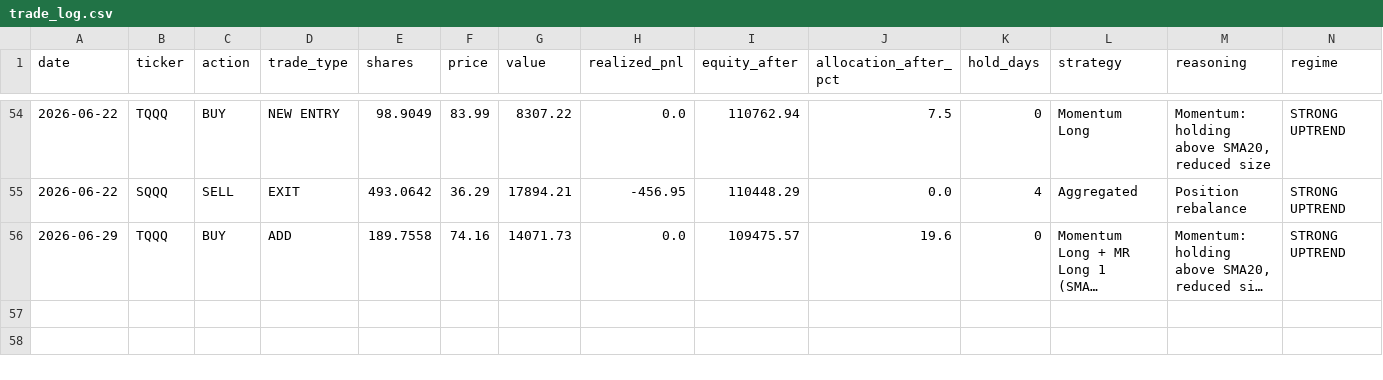
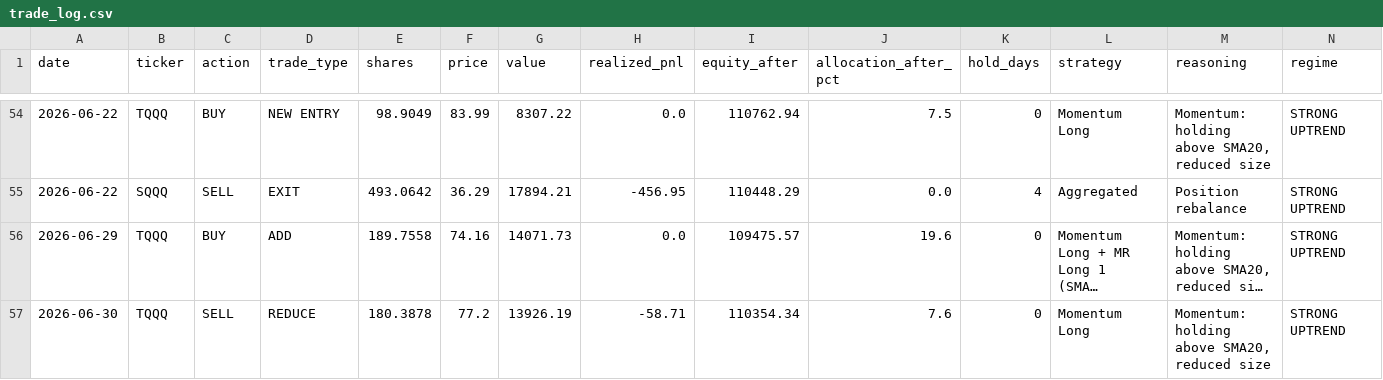
Before and after one commit to bentusk-BT/apex-trade-lab-v2, a CSV file: outputs/trade_log.csv, drawn as a sheet; only a part is shown, gaps mark what is left out; long unchanged cells end in …; rows hold the shown columns only; the diff names each change by its address in the sheet, - before the commit and + after, or states it on an @@ line.

```diff
--- a/outputs/trade_log.csv
+++ b/outputs/trade_log.csv
+row 57: 2026-06-30 | TQQQ | SELL | REDUCE | 180.3878 | 77.2 | 13926.19 | -58.71 | 110354.34 | 7.6 | 0 | Momentum Long | Momentum: holding above SMA20, reduced size | STRONG UPTREND
```
Also changed, not shown: outputs/cache/NDX_cache.csv, outputs/cache/SQQQ_cache.csv, 8 other files.
